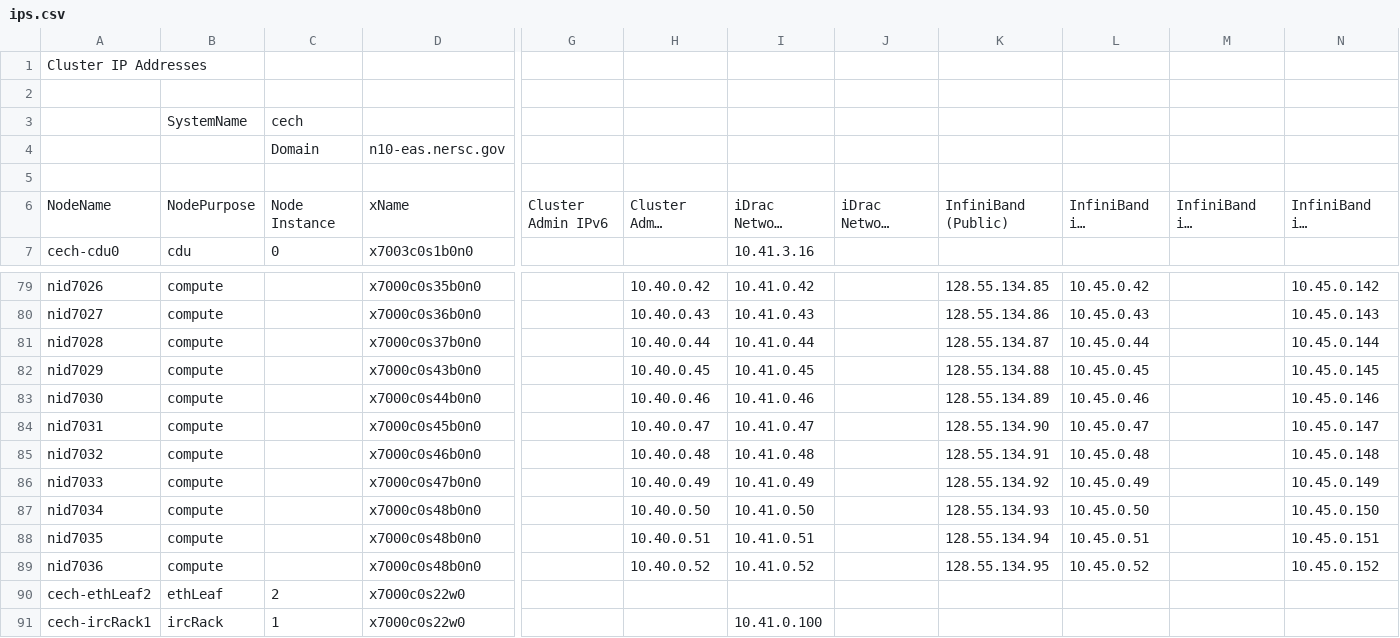
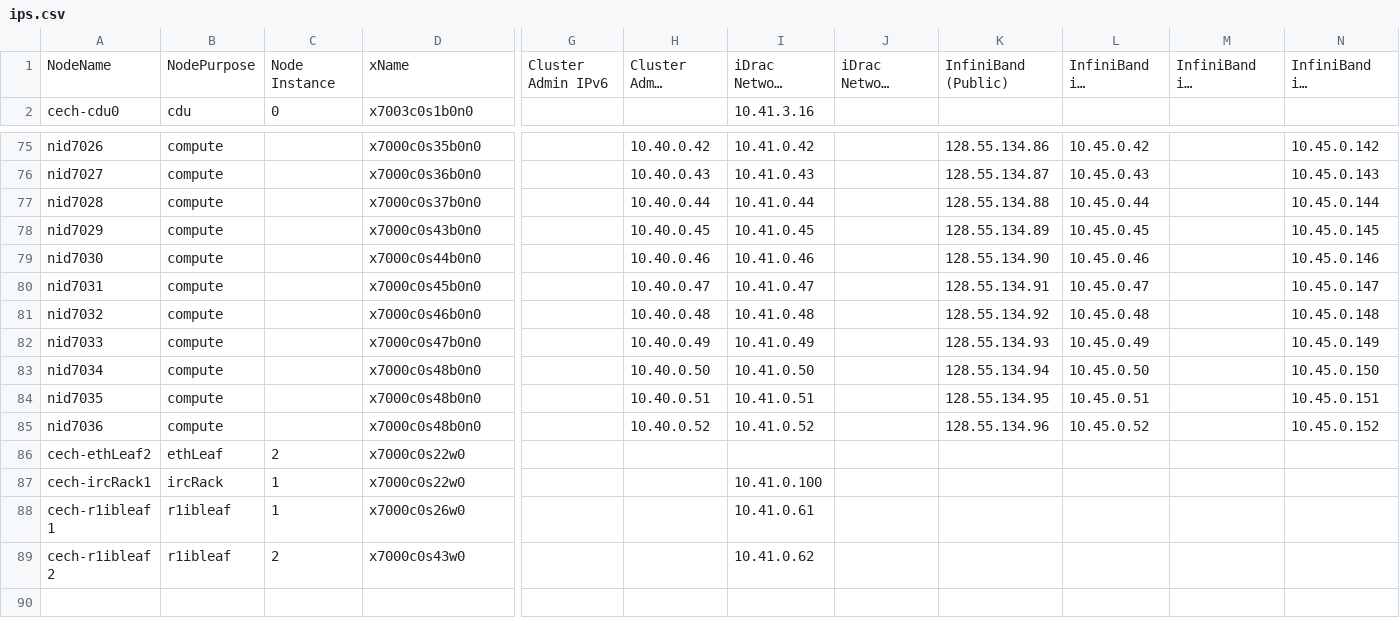
Before and after one commit to riscy512/NERSC, a CSV file: admin/ips.csv, drawn as a sheet; only a part is shown, gaps mark what is left out; the shorter side is filled out with more unchanged rows; long unchanged cells end in …; removed rows and columns are numbered as before the commit, all else as after; rows hold the shown columns only; the diff covers the shown part only; the diff names each change by its address in the sheet, - before the commit and + after, or states it on an @@ line.

```diff
--- a/admin/ips.csv
+++ b/admin/ips.csv
-row 1: Cluster IP Addresses
-row 2: (empty)
-row 3:  | SystemName | cech
-row 4:  |  | Domain | n10-eas.nersc.gov
-row 5: (empty)
-K75: 128.55.134.85
+K75: 128.55.134.86
-K76: 128.55.134.86
+K76: 128.55.134.87
-K77: 128.55.134.87
+K77: 128.55.134.88
-K78: 128.55.134.88
+K78: 128.55.134.89
-K79: 128.55.134.89
+K79: 128.55.134.90
-K80: 128.55.134.90
+K80: 128.55.134.91
-K81: 128.55.134.91
+K81: 128.55.134.92
-K82: 128.55.134.92
+K82: 128.55.134.93
-K83: 128.55.134.93
+K83: 128.55.134.94
-K84: 128.55.134.94
+K84: 128.55.134.95
-K85: 128.55.134.95
+K85: 128.55.134.96
```
Also changed, not shown: 1 added row and 25 edited cells elsewhere in this file.
